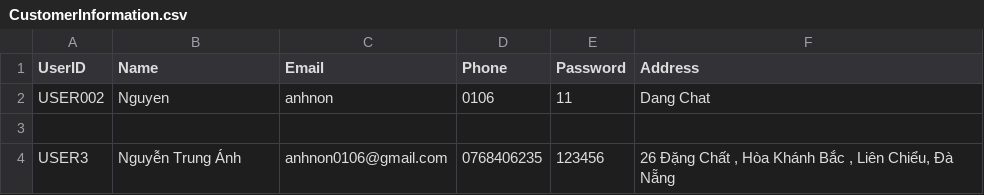
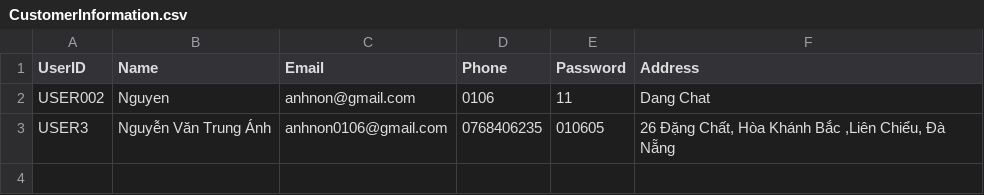
Before and after one commit to hnagnurtme/PBL_2, a CSV file: Data/CustomerInformation.csv, drawn as a sheet.

```diff
--- a/Data/CustomerInformation.csv
+++ b/Data/CustomerInformation.csv
@@ -1,4 +1,3 @@
 UserID;Name;Email;Phone;Password;Address
-USER002;Nguyen;anhnon;0106;11;Dang Chat
-;;;;;
-USER3;Nguyễn Trung Ánh;anhnon0106@gmail.com;0768406235;123456;26 Đặng Chất , Hòa Khánh Bắc , Liên Chiểu, Đà Nẵng
+USER002;Nguyen;anhnon@gmail.com;0106;11;Dang Chat
+USER3;Nguyễn Văn Trung Ánh;anhnon0106@gmail.com;0768406235;010605;26 Đặng Chất, Hòa Khánh Bắc ,Liên Chiểu, Đà Nẵng
```
Also changed, not shown: Data/OrdersInfomation/USER3.csv, 40 other files.
